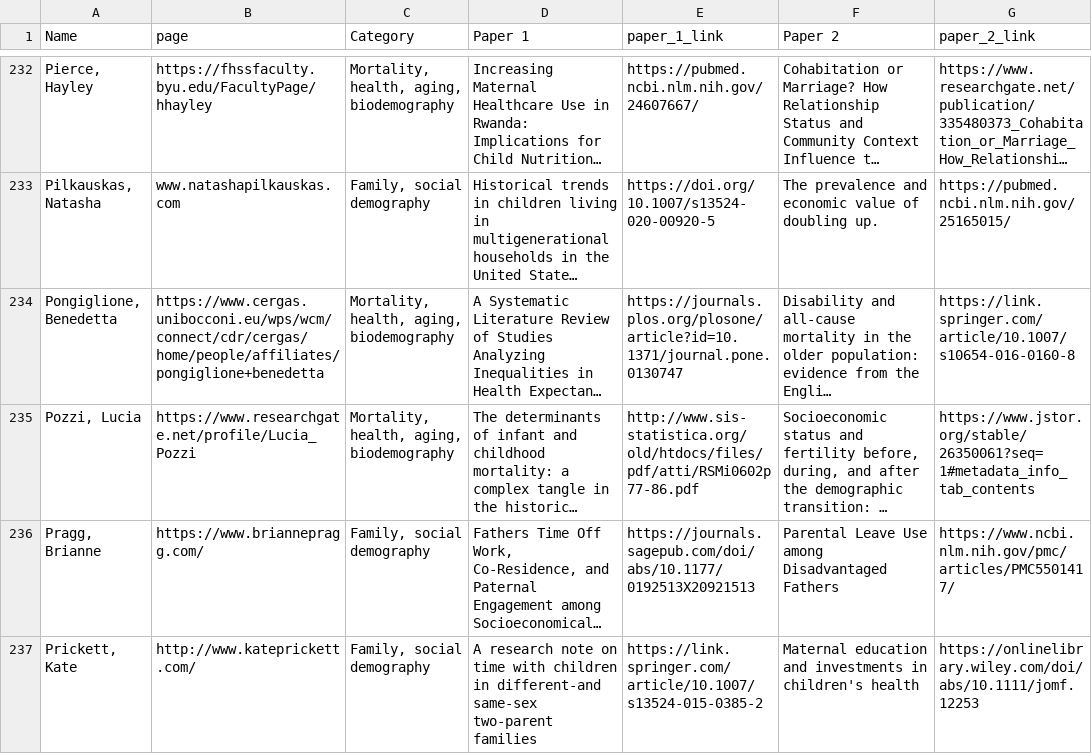
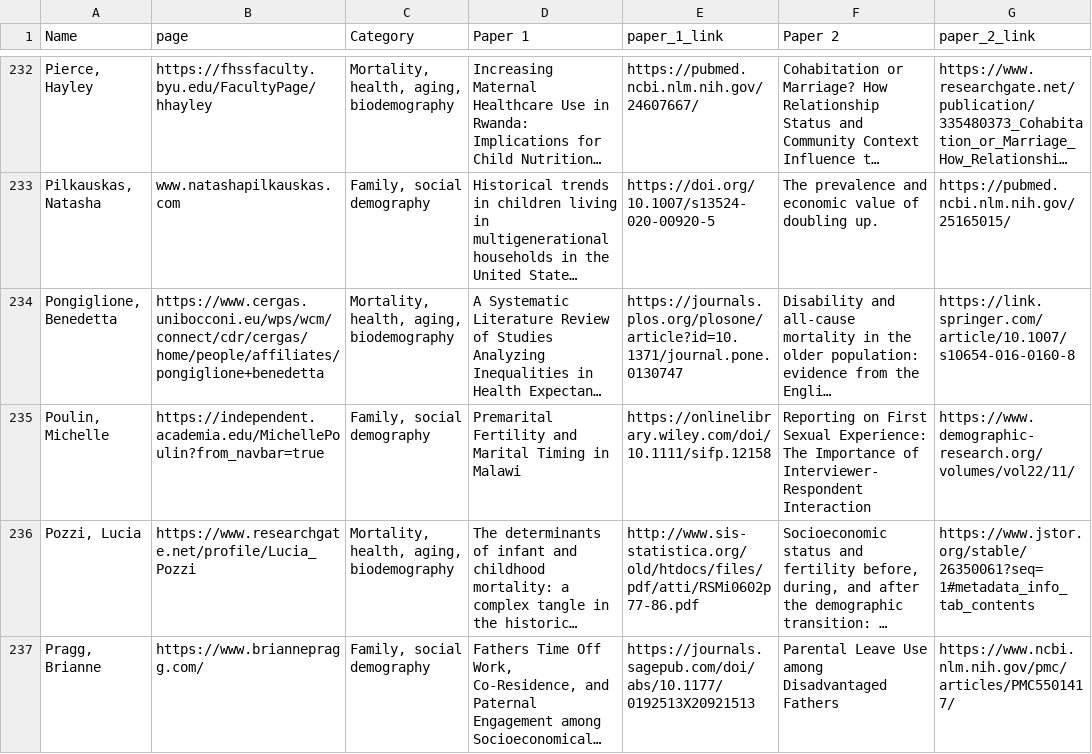
Before and after one commit to MJAlexander/blogdown-website, a CSV file: content/women_scholars/scholars.csv, drawn as a sheet; only a part is shown, gaps mark what is left out; the shorter side is filled out with more unchanged rows; long unchanged cells end in …; the diff names each change by its address in the sheet, - before the commit and + after, or states it on an @@ line.

Commit message:
adding a name

```diff
--- a/content/women_scholars/scholars.csv
+++ b/content/women_scholars/scholars.csv
+row 235: Poulin, Michelle | https://independent.academia.edu/MichellePoulin?from_navbar=true | Family, social demography | Premarital Fertility and Marital Timing in Malawi | https://onlinelibrary.wiley.com/doi/10.1111/sifp.12158 | Reporting on First Sexual Experience: The Importance of Interviewer-Respondent Interaction | https://www.demographic-research.org/volumes/vol22/11/
```
Also changed, not shown: 3 other files.
